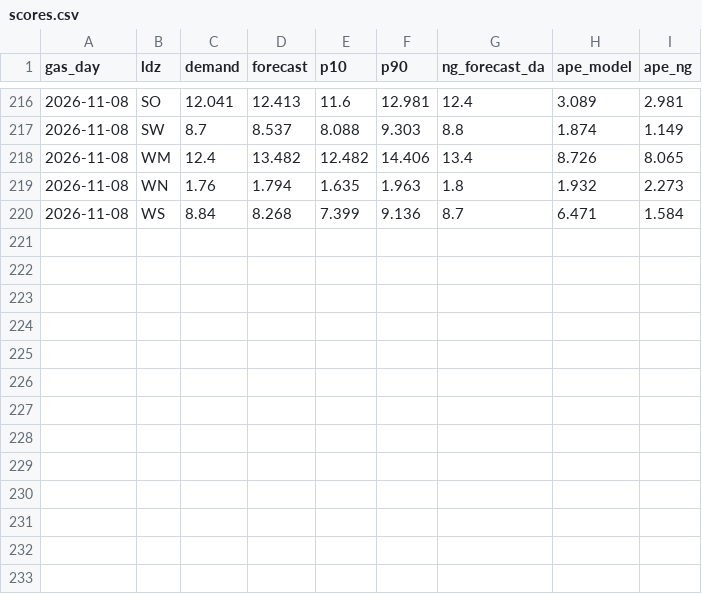
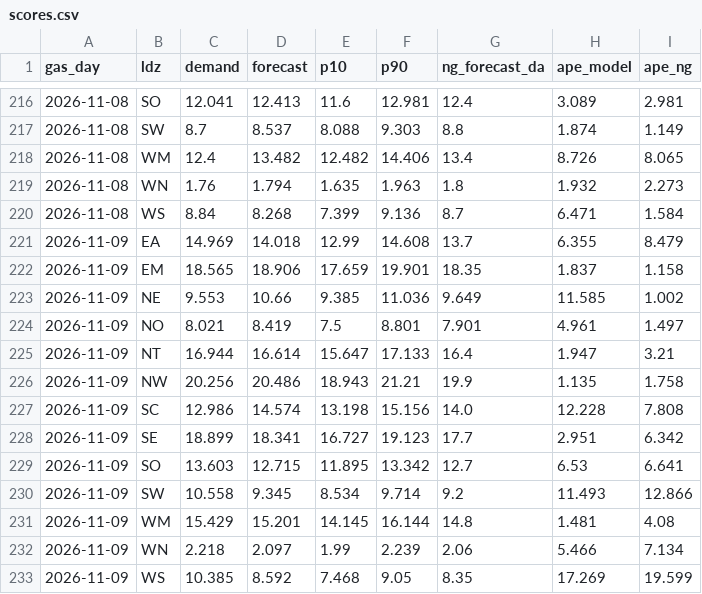
Before and after one commit to petersolan/GB-Gas-Demand-Forecast, a CSV file: monitoring/scores.csv, drawn as a sheet; only a part is shown, gaps mark what is left out.

```diff
--- a/monitoring/scores.csv
+++ b/monitoring/scores.csv
@@ -220 +220,14 @@ gas_day,ldz,demand,forecast,p10,p90,ng_forecast_da,ape_model,ape_ng
 2026-11-08,WS,8.84,8.268,7.399,9.136,8.7,6.471,1.584
+2026-11-09,EA,14.969,14.018,12.99,14.608,13.7,6.355,8.479
+2026-11-09,EM,18.565,18.906,17.659,19.901,18.35,1.837,1.158
+2026-11-09,NE,9.553,10.66,9.385,11.036,9.649,11.585,1.002
+2026-11-09,NO,8.021,8.419,7.5,8.801,7.901,4.961,1.497
+2026-11-09,NT,16.944,16.614,15.647,17.133,16.4,1.947,3.21
+2026-11-09,NW,20.256,20.486,18.943,21.21,19.9,1.135,1.758
+2026-11-09,SC,12.986,14.574,13.198,15.156,14.0,12.228,7.808
+2026-11-09,SE,18.899,18.341,16.727,19.123,17.7,2.951,6.342
+2026-11-09,SO,13.603,12.715,11.895,13.342,12.7,6.53,6.641
+2026-11-09,SW,10.558,9.345,8.534,9.714,9.2,11.493,12.866
+2026-11-09,WM,15.429,15.201,14.145,16.144,14.8,1.481,4.08
+2026-11-09,WN,2.218,2.097,1.99,2.239,2.06,5.466,7.134
+2026-11-09,WS,10.385,8.592,7.468,9.05,8.35,17.269,19.599
```
Also changed, not shown: monitoring/forecasts.csv, 1 other file.
